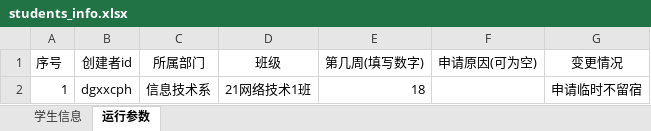
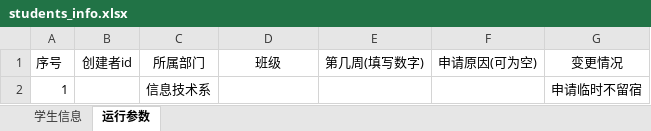
Before and after one commit to phchen0769/liusu, an Excel workbook: students_info.xlsx, sheet 运行参数, drawn as a sheet; values as stored, in another font and other column widths than the file's, no borders; the diff names each change by its address in the sheet, - before the commit and + after, or states it on an @@ line.

```diff
--- a/students_info.xlsx (sheet 运行参数)
+++ b/students_info.xlsx (sheet 运行参数)
-B2 (创建者id): dgxxcph
+B2 (创建者id): (empty)
-D2 (班级): 21网络技术1班
+D2 (班级): (empty)
-E2 (第几周(填写数字)): 18
+E2 (第几周(填写数字)): (empty)
```
Also changed, not shown: sheet 学生信息, 2 other files.
